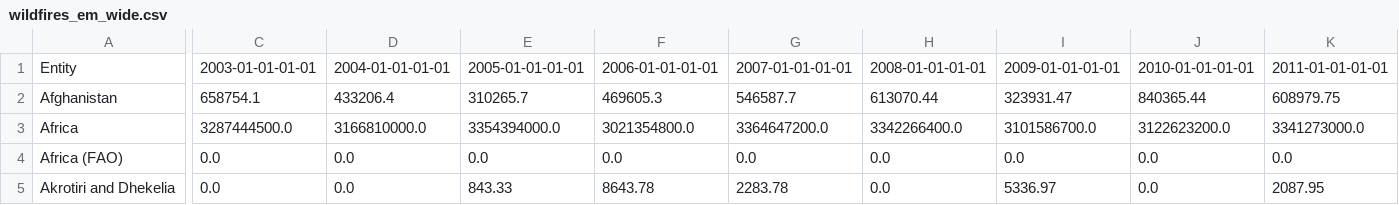
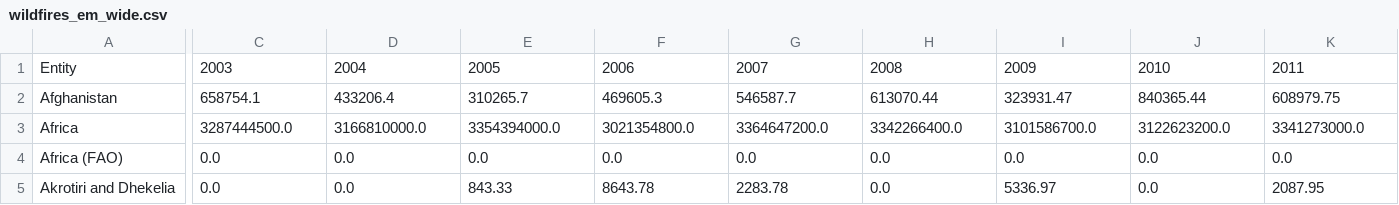
Before and after one commit to hcantekin/hcantekin.github.io, a CSV file: wildfires_em_wide.csv, drawn as a sheet; only a part is shown, gaps mark what is left out; the diff covers the shown part only; the diff names each change by its address in the sheet, - before the commit and + after, or states it on an @@ line.

Commit message:
Add files via upload

```diff
--- a/wildfires_em_wide.csv
+++ b/wildfires_em_wide.csv
-C1: 2003-01-01-01-01
+C1: 2003
-D1: 2004-01-01-01-01
+D1: 2004
-E1: 2005-01-01-01-01
+E1: 2005
-F1: 2006-01-01-01-01
+F1: 2006
-G1: 2007-01-01-01-01
+G1: 2007
-H1: 2008-01-01-01-01
+H1: 2008
-I1: 2009-01-01-01-01
+I1: 2009
-J1: 2010-01-01-01-01
+J1: 2010
-K1: 2011-01-01-01-01
+K1: 2011
```
Also changed, not shown: 13 edited cells elsewhere in this file.
